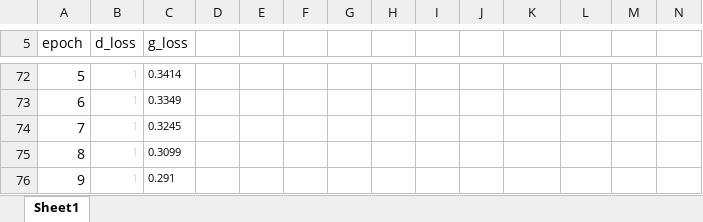
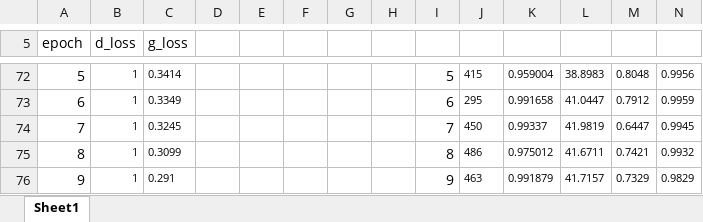
Before and after one commit to nikhil16072003/Securing-Video-Content-against-Deepfakes-with-DCT-DWT-GAN-based-Watermarking, an Excel workbook: graph.xlsx, sheet Sheet1, drawn as a sheet; only a part is shown, gaps mark what is left out; values as stored, in another font and other column widths than the file's, no borders; charts and pictures not drawn; the diff covers the shown part only; the diff names each change by its address in the sheet, - before the commit and + after, or states it on an @@ line.

```diff
--- a/graph.xlsx (sheet Sheet1)
+++ b/graph.xlsx (sheet Sheet1)
-B72:B76 text colour: #D4D4D4
+B72:B76 text colour: black
-I72: (empty)
+I72: 5
-J72: (empty)
+J72: 415
-K72: (empty)
+K72: 0.959004
-L72: (empty)
+L72: 38.8983
-M72: (empty)
+M72: 0.8048
-N72: (empty)
+N72: 0.9956
-I73: (empty)
+I73: 6
-J73: (empty)
+J73: 295
-K73: (empty)
+K73: 0.991658
-L73: (empty)
+L73: 41.0447
-M73: (empty)
+M73: 0.7912
-N73: (empty)
+N73: 0.9959
-I74: (empty)
+I74: 7
-J74: (empty)
+J74: 450
-K74: (empty)
+K74: 0.99337
-L74: (empty)
+L74: 41.9819
-M74: (empty)
+M74: 0.6447
-N74: (empty)
+N74: 0.9945
-I75: (empty)
+I75: 8
-J75: (empty)
+J75: 486
-K75: (empty)
+K75: 0.975012
-L75: (empty)
+L75: 41.6711
-M75: (empty)
+M75: 0.7421
-N75: (empty)
+N75: 0.9932
-I76: (empty)
+I76: 9
-J76: (empty)
+J76: 463
-K76: (empty)
+K76: 0.991879
-L76: (empty)
+L76: 41.7157
-M76: (empty)
+M76: 0.7329
-N76: (empty)
+N76: 0.9829
```
Also changed, not shown: 1 removed row, 132 edited cells and cell formats elsewhere in this sheet, 1 other file.
